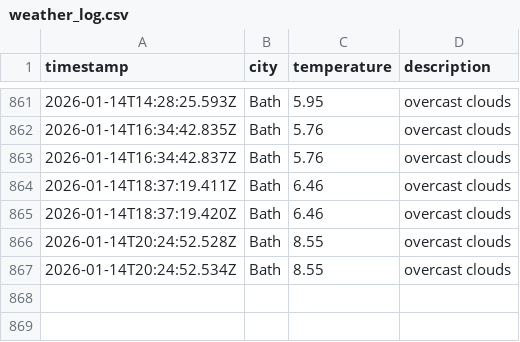
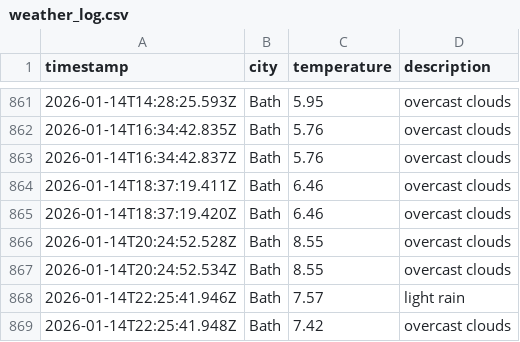
Before and after one commit to MVCRUST/DataOps-weather, a CSV file: data/weather_log.csv, drawn as a sheet; only a part is shown, gaps mark what is left out.

```diff
--- a/data/weather_log.csv
+++ b/data/weather_log.csv
@@ -867 +867,3 @@ timestamp,city,temperature,description
 2026-01-14T20:24:52.534Z,Bath,8.55,overcast clouds
+2026-01-14T22:25:41.946Z,Bath,7.57,light rain
+2026-01-14T22:25:41.948Z,Bath,7.42,overcast clouds
```
Also changed, not shown: 1 other file.
